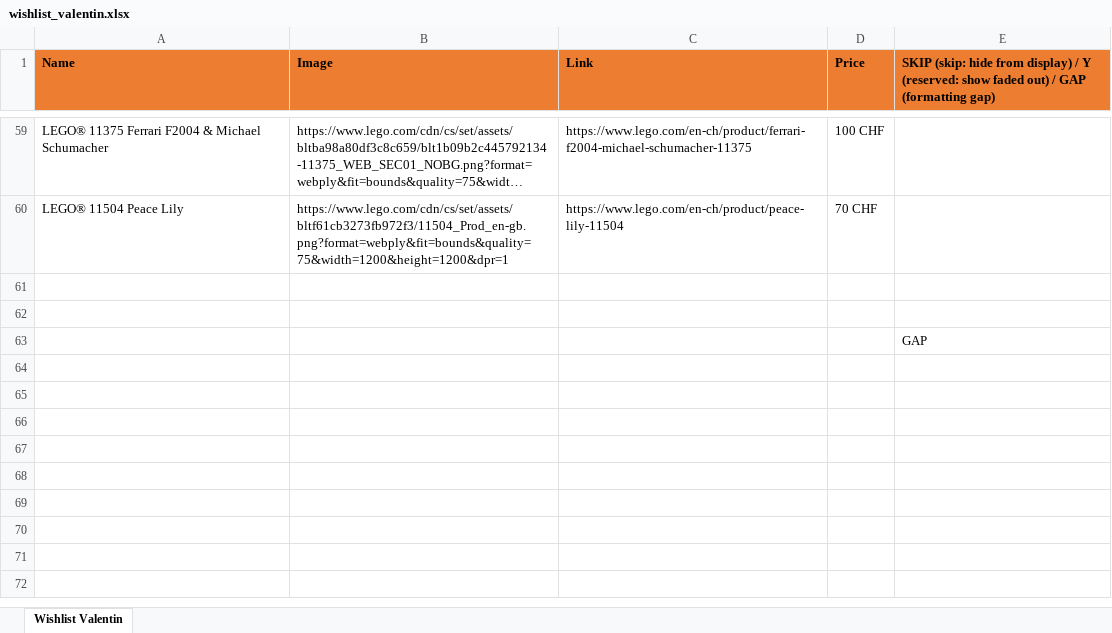
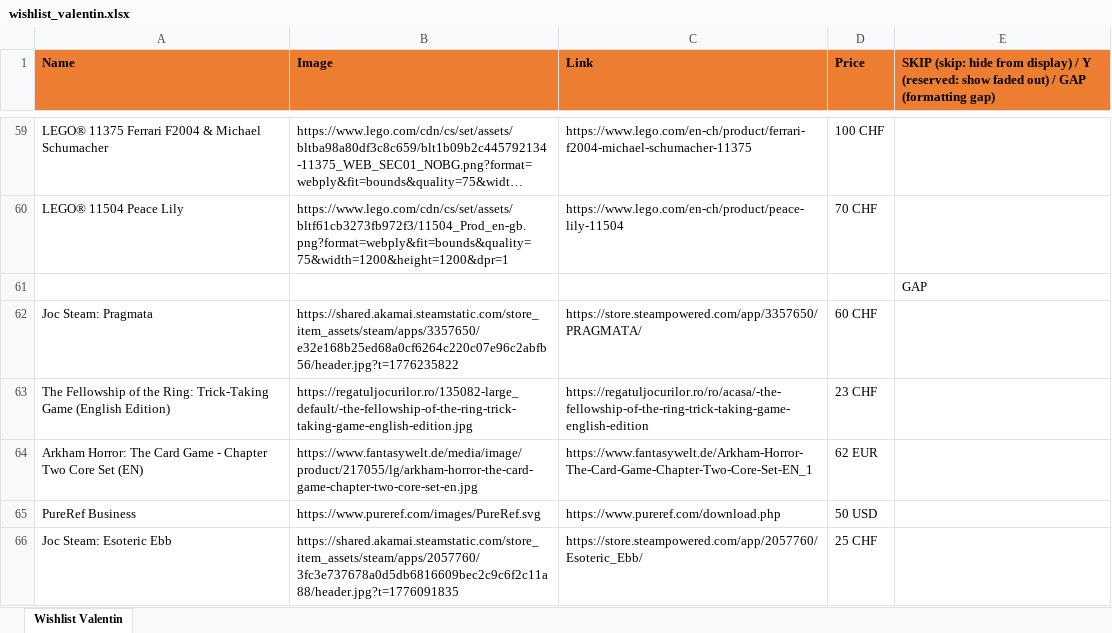
Before and after one commit to vallici/valentinwishlist, an Excel workbook: wishlist_valentin.xlsx, sheet Wishlist Valentin, drawn as a sheet; only a part is shown, gaps mark what is left out; long unchanged cells end in …; values as stored, in another font and other column widths than the file's, no borders; removed rows and columns are numbered as before the commit, all else as after; the diff names each change by its address in the sheet, - before the commit and + after, or states it on an @@ line.

```diff
--- a/wishlist_valentin.xlsx (sheet Wishlist Valentin)
+++ b/wishlist_valentin.xlsx (sheet Wishlist Valentin)
-row 61: (empty)
-row 62: (empty)
+row 62: Joc Steam: Pragmata | https://shared.akamai.steamstatic.com/store_item_assets/steam/apps/3357650/e32e168b25ed68a0cf6264c220c07e96c2abfb56/header.jpg?t=1776235822 | https://store.steampowered.com/app/3357650/PRAGMATA/ | 60 CHF
+row 63: The Fellowship of the Ring: Trick-Taking Game (English Edition) | https://regatuljocurilor.ro/135082-large_default/-the-fellowship-of-the-ring-trick-taking-game-english-edition.jpg | https://regatuljocurilor.ro/ro/acasa/-the-fellowship-of-the-ring-trick-taking-game-english-edition | 23 CHF
+row 64: Arkham Horror: The Card Game - Chapter Two Core Set (EN) | https://www.fantasywelt.de/media/image/product/217055/lg/arkham-horror-the-card-game-chapter-two-core-set-en.jpg | https://www.fantasywelt.de/Arkham-Horror-The-Card-Game-Chapter-Two-Core-Set-EN_1 | 62 EUR
+row 65: PureRef Business | https://www.pureref.com/images/PureRef.svg | https://www.pureref.com/download.php | 50 USD
+row 66: Joc Steam: Esoteric Ebb | https://shared.akamai.steamstatic.com/store_item_assets/steam/apps/2057760/3fc3e737678a0d5db6816609bec2c9c6f2c11a88/header.jpg?t=1776091835 | https://store.steampowered.com/app/2057760/Esoteric_Ebb/ | 25 CHF
```
Also changed, not shown: 1 other file.
